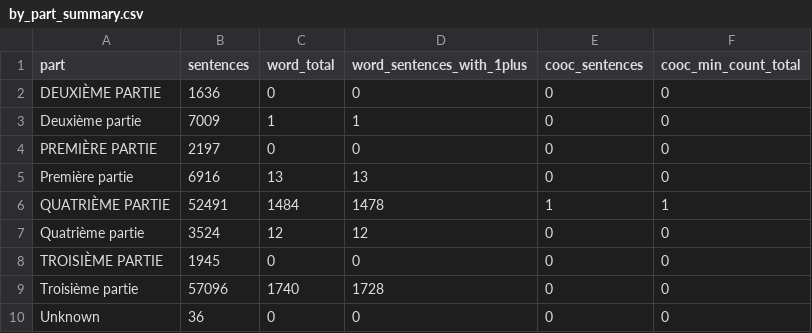
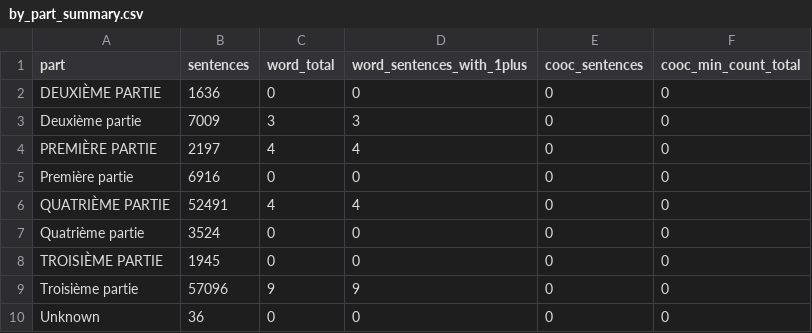
Before and after one commit to mamuszkina/fantasy-roman, a CSV file: outputs_word_counts/by_part_summary.csv, drawn as a sheet.

```diff
--- a/outputs_word_counts/by_part_summary.csv
+++ b/outputs_word_counts/by_part_summary.csv
@@ -2,9 +2,9 @@ part,sentences,word_total,word_sentences_with_1plus,cooc_sentences,cooc_min_coun
 DEUXIÈME PARTIE,1636,0,0,0,0
-Deuxième partie,7009,1,1,0,0
-PREMIÈRE PARTIE,2197,0,0,0,0
-Première partie,6916,13,13,0,0
-QUATRIÈME PARTIE,52491,1484,1478,1,1
-Quatrième partie,3524,12,12,0,0
+Deuxième partie,7009,3,3,0,0
+PREMIÈRE PARTIE,2197,4,4,0,0
+Première partie,6916,0,0,0,0
+QUATRIÈME PARTIE,52491,4,4,0,0
+Quatrième partie,3524,0,0,0,0
 TROISIÈME PARTIE,1945,0,0,0,0
-Troisième partie,57096,1740,1728,0,0
+Troisième partie,57096,9,9,0,0
 Unknown,36,0,0,0,0
```
Also changed, not shown: 6 other files.
